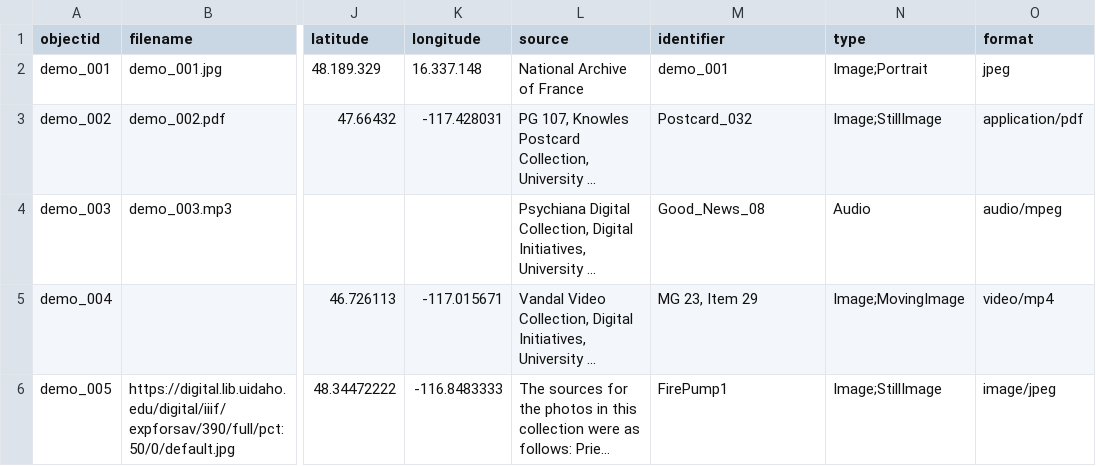
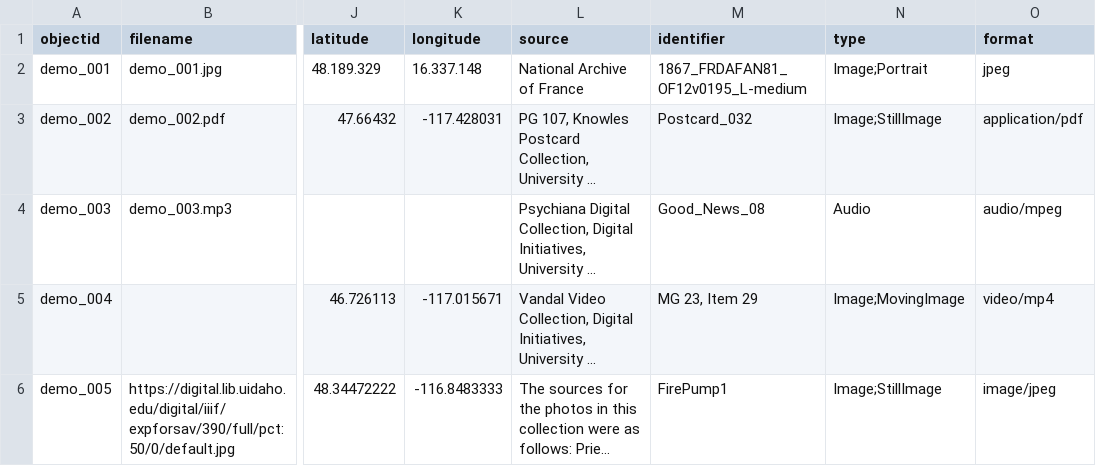
Before and after one commit to Fraukindermann/Mapping-Thonet, a CSV file: _data/demo-metadata.csv, drawn as a sheet; only a part is shown, gaps mark what is left out; long unchanged cells end in …; the diff names each change by its address in the sheet, - before the commit and + after, or states it on an @@ line.

Commit message:
Update demo-metadata.csv

```diff
--- a/_data/demo-metadata.csv
+++ b/_data/demo-metadata.csv
-M2 (identifier): demo_001
+M2 (identifier): 1867_FRDAFAN81_OF12v0195_L-medium
```
